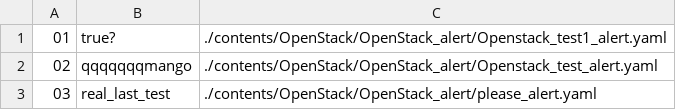
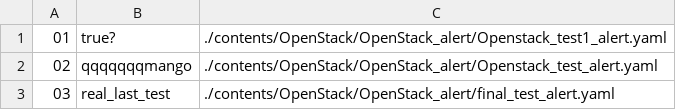
Before and after one commit to Exporterhubv4/exporterhub.io, a CSV file: contents/OpenStack/OpenStack_alert/OpenStack_alert.csv, drawn as a sheet.

Commit message:
Update OpenStack_alert.csv

```diff
--- a/contents/OpenStack/OpenStack_alert/OpenStack_alert.csv
+++ b/contents/OpenStack/OpenStack_alert/OpenStack_alert.csv
@@ -2,2 +2,2 @@
 02, qqqqqqqmango,   ./contents/OpenStack/OpenStack_alert/Openstack_test_alert.yaml   ,
-03, real_last_test, ./contents/OpenStack/OpenStack_alert/please_alert.yaml  ,
+03, real_last_test, ./contents/OpenStack/OpenStack_alert/final_test_alert.yaml  ,
```
